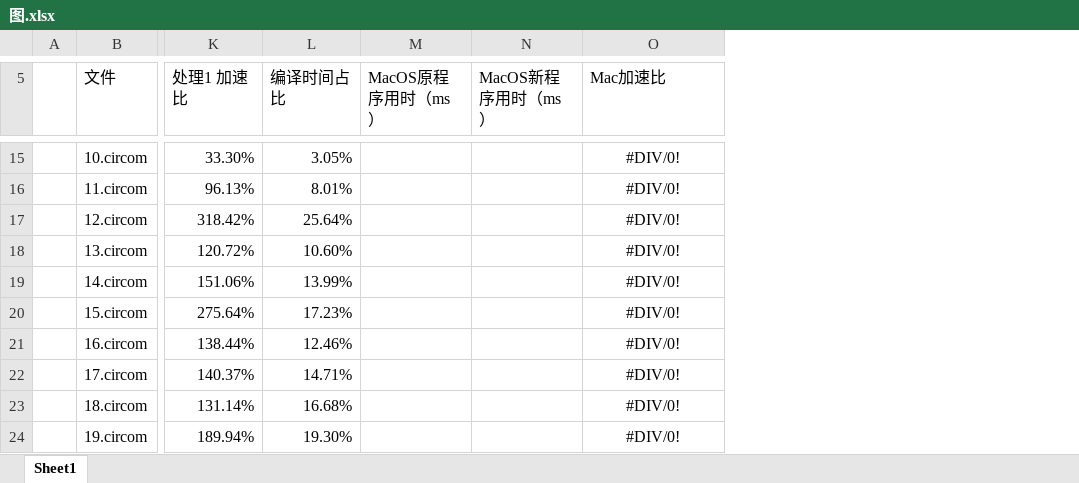
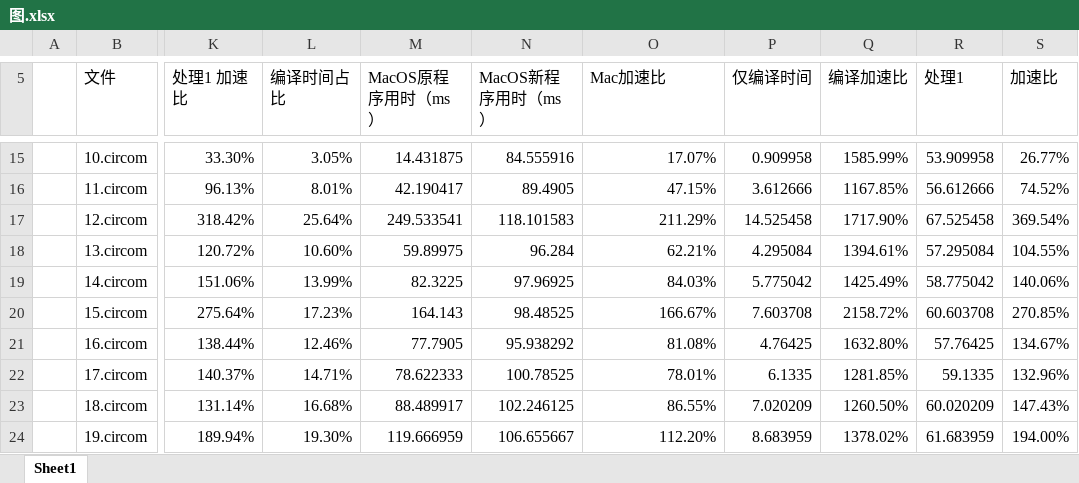
Before and after one commit to Cryamor/Circom-AST-Extractor, an Excel workbook: doc/图.xlsx, sheet Sheet1, drawn as a sheet; only a part is shown, gaps mark what is left out; values as stored, in another font and other column widths than the file's, no borders; the diff covers the shown part only; the diff names each change by its address in the sheet, - before the commit and + after, or states it on an @@ line.

```diff
--- a/doc/图.xlsx (sheet Sheet1)
+++ b/doc/图.xlsx (sheet Sheet1)
+column P (仅编译时间), rows 15-24: 0.909958 | 3.612666 | 14.525458 | 4.295084 | 5.775042 | 7.603708 | 4.76425 | 6.1335 | 7.020209 | 8.683959
+column Q (编译加速比), rows 15-24: 1585.99% | 1167.85% | 1717.90% | 1394.61% | 1425.49% | 2158.72% | 1632.80% | 1281.85% | 1260.50% | 1378.02%
+column R (处理1), rows 15-24: 53.909958 | 56.612666 | 67.525458 | 57.295084 | 58.775042 | 60.603708 | 57.76425 | 59.1335 | 60.020209 | 61.683959
+column S (加速比), rows 15-24: 26.77% | 74.52% | 369.54% | 104.55% | 140.06% | 270.85% | 134.67% | 132.96% | 147.43% | 194.00%
-M15 (MacOS原程序用时（ms）): (empty)
+M15 (MacOS原程序用时（ms）): 14.431875
-N15 (MacOS新程序用时（ms）): (empty)
+N15 (MacOS新程序用时（ms）): 84.555916
-O15:O24 alignment: center
+O15:O24 alignment: right
-O15 (Mac加速比): #DIV/0!
+O15 (Mac加速比): 17.07%
-M16 (MacOS原程序用时（ms）): (empty)
+M16 (MacOS原程序用时（ms）): 42.190417
-N16 (MacOS新程序用时（ms）): (empty)
+N16 (MacOS新程序用时（ms）): 89.4905
-O16 (Mac加速比): #DIV/0!
+O16 (Mac加速比): 47.15%
-M17 (MacOS原程序用时（ms）): (empty)
+M17 (MacOS原程序用时（ms）): 249.533541
-N17 (MacOS新程序用时（ms）): (empty)
+N17 (MacOS新程序用时（ms）): 118.101583
-O17 (Mac加速比): #DIV/0!
+O17 (Mac加速比): 211.29%
-M18 (MacOS原程序用时（ms）): (empty)
+M18 (MacOS原程序用时（ms）): 59.89975
-N18 (MacOS新程序用时（ms）): (empty)
+N18 (MacOS新程序用时（ms）): 96.284
-O18 (Mac加速比): #DIV/0!
+O18 (Mac加速比): 62.21%
-M19 (MacOS原程序用时（ms）): (empty)
+M19 (MacOS原程序用时（ms）): 82.3225
-N19 (MacOS新程序用时（ms）): (empty)
+N19 (MacOS新程序用时（ms）): 97.96925
-O19 (Mac加速比): #DIV/0!
+O19 (Mac加速比): 84.03%
-M20 (MacOS原程序用时（ms）): (empty)
+M20 (MacOS原程序用时（ms）): 164.143
-N20 (MacOS新程序用时（ms）): (empty)
+N20 (MacOS新程序用时（ms）): 98.48525
-O20 (Mac加速比): #DIV/0!
+O20 (Mac加速比): 166.67%
-M21 (MacOS原程序用时（ms）): (empty)
+M21 (MacOS原程序用时（ms）): 77.7905
-N21 (MacOS新程序用时（ms）): (empty)
+N21 (MacOS新程序用时（ms）): 95.938292
-O21 (Mac加速比): #DIV/0!
+O21 (Mac加速比): 81.08%
-M22 (MacOS原程序用时（ms）): (empty)
+M22 (MacOS原程序用时（ms）): 78.622333
-N22 (MacOS新程序用时（ms）): (empty)
+N22 (MacOS新程序用时（ms）): 100.78525
-O22 (Mac加速比): #DIV/0!
+O22 (Mac加速比): 78.01%
-M23 (MacOS原程序用时（ms）): (empty)
+M23 (MacOS原程序用时（ms）): 88.489917
-N23 (MacOS新程序用时（ms）): (empty)
+N23 (MacOS新程序用时（ms）): 102.246125
-O23 (Mac加速比): #DIV/0!
+O23 (Mac加速比): 86.55%
-M24 (MacOS原程序用时（ms）): (empty)
+M24 (MacOS原程序用时（ms）): 119.666959
-N24 (MacOS新程序用时（ms）): (empty)
+N24 (MacOS新程序用时（ms）): 106.655667
-O24 (Mac加速比): #DIV/0!
+O24 (Mac加速比): 112.20%
```
Also changed, not shown: 60 edited cells and cell formats elsewhere in this sheet, 1 other file.
